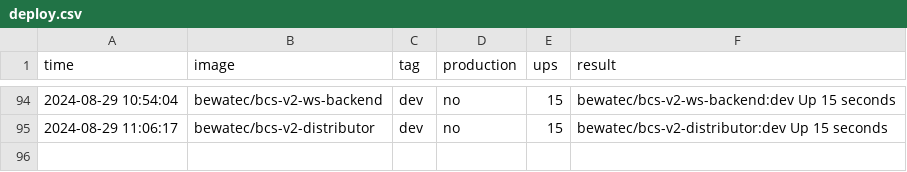
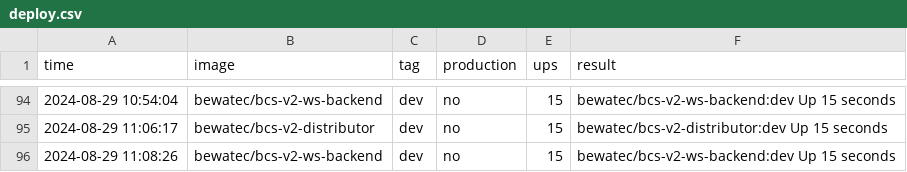
Before and after one commit to bwtps/robot-logger, a CSV file: deploy.csv, drawn as a sheet; only a part is shown, gaps mark what is left out; the diff names each change by its address in the sheet, - before the commit and + after, or states it on an @@ line.

Commit message:
chore: robot push log for bewatec/bcs-v2-ws-backend ...

```diff
--- a/deploy.csv
+++ b/deploy.csv
+row 96: 2024-08-29 11:08:26 | bewatec/bcs-v2-ws-backend | dev | no | 15 | bewatec/bcs-v2-ws-backend:dev Up 15 seconds
```
